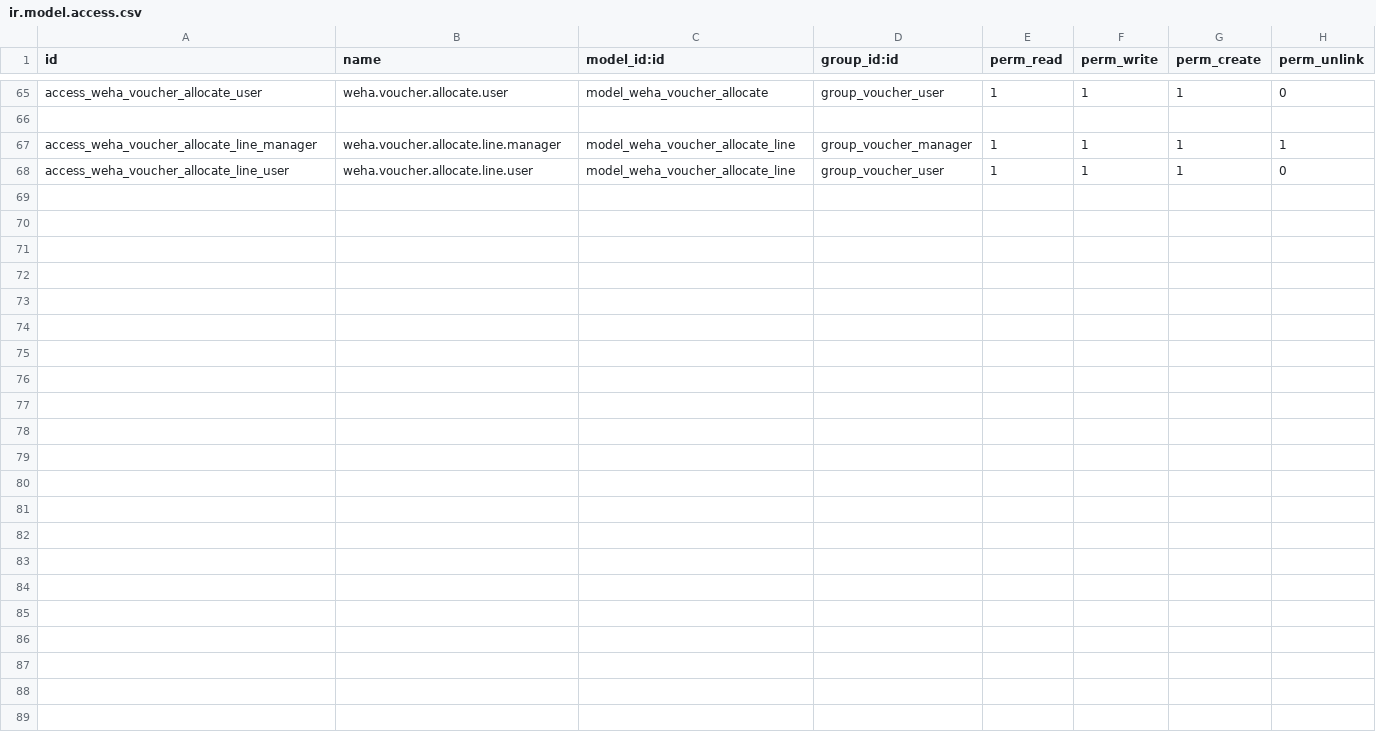
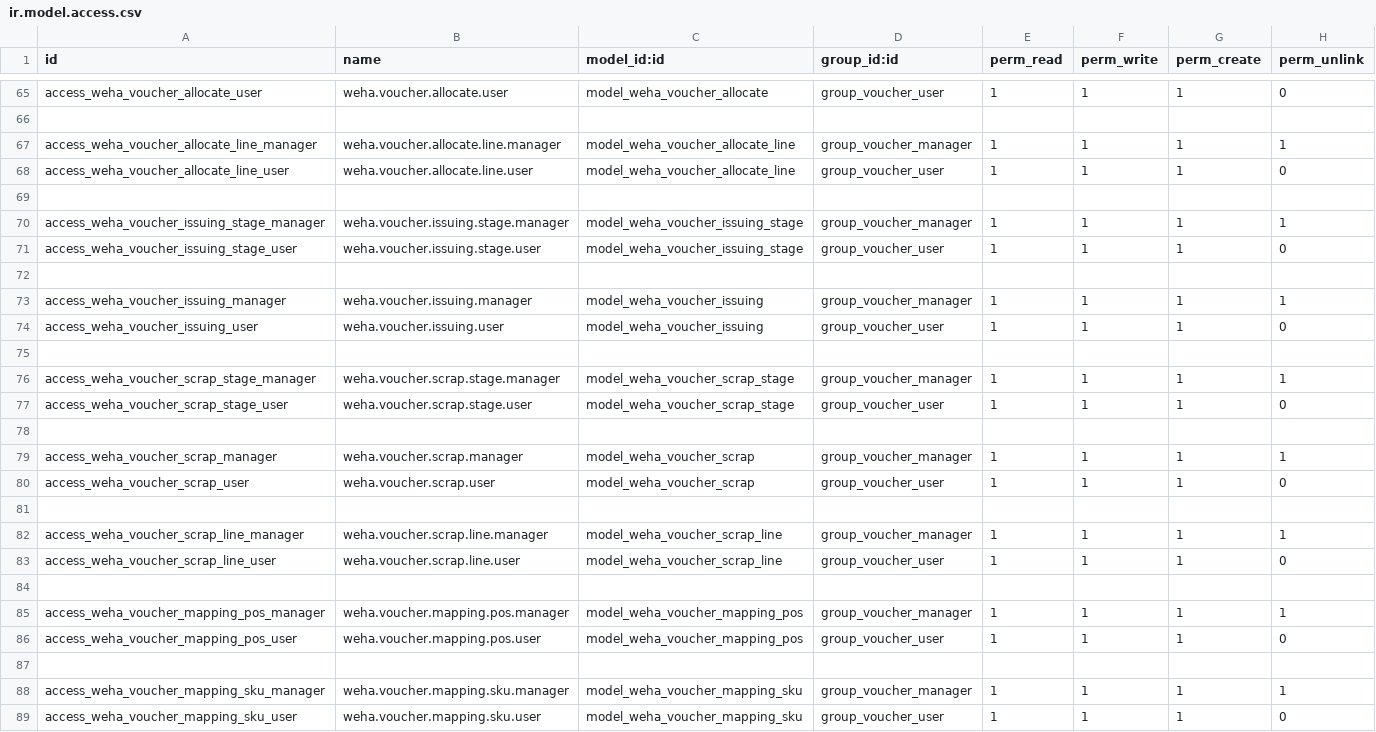
Before and after one commit to wahhid/weha_voucher_mgmt, a CSV file: weha_voucher_mgmt/security/ir.model.access.csv, drawn as a sheet; only a part is shown, gaps mark what is left out; the diff names each change by its address in the sheet, - before the commit and + after, or states it on an @@ line.

```diff
--- a/weha_voucher_mgmt/security/ir.model.access.csv
+++ b/weha_voucher_mgmt/security/ir.model.access.csv
+row 69: (empty)
+row 70: access_weha_voucher_issuing_stage_manager | weha.voucher.issuing.stage.manager | model_weha_voucher_issuing_stage | group_voucher_manager | 1 | 1 | 1 | 1
+row 71: access_weha_voucher_issuing_stage_user | weha.voucher.issuing.stage.user | model_weha_voucher_issuing_stage | group_voucher_user | 1 | 1 | 1 | 0
+row 72: (empty)
+row 73: access_weha_voucher_issuing_manager | weha.voucher.issuing.manager | model_weha_voucher_issuing | group_voucher_manager | 1 | 1 | 1 | 1
+row 74: access_weha_voucher_issuing_user | weha.voucher.issuing.user | model_weha_voucher_issuing | group_voucher_user | 1 | 1 | 1 | 0
+row 75: (empty)
+row 76: access_weha_voucher_scrap_stage_manager | weha.voucher.scrap.stage.manager | model_weha_voucher_scrap_stage | group_voucher_manager | 1 | 1 | 1 | 1
+row 77: access_weha_voucher_scrap_stage_user | weha.voucher.scrap.stage.user | model_weha_voucher_scrap_stage | group_voucher_user | 1 | 1 | 1 | 0
+row 78: (empty)
+row 79: access_weha_voucher_scrap_manager | weha.voucher.scrap.manager | model_weha_voucher_scrap | group_voucher_manager | 1 | 1 | 1 | 1
+row 80: access_weha_voucher_scrap_user | weha.voucher.scrap.user | model_weha_voucher_scrap | group_voucher_user | 1 | 1 | 1 | 0
+row 81: (empty)
+row 82: access_weha_voucher_scrap_line_manager | weha.voucher.scrap.line.manager | model_weha_voucher_scrap_line | group_voucher_manager | 1 | 1 | 1 | 1
+row 83: access_weha_voucher_scrap_line_user | weha.voucher.scrap.line.user | model_weha_voucher_scrap_line | group_voucher_user | 1 | 1 | 1 | 0
+row 84: (empty)
+row 85: access_weha_voucher_mapping_pos_manager | weha.voucher.mapping.pos.manager | model_weha_voucher_mapping_pos | group_voucher_manager | 1 | 1 | 1 | 1
+row 86: access_weha_voucher_mapping_pos_user | weha.voucher.mapping.pos.user | model_weha_voucher_mapping_pos | group_voucher_user | 1 | 1 | 1 | 0
+row 87: (empty)
+row 88: access_weha_voucher_mapping_sku_manager | weha.voucher.mapping.sku.manager | model_weha_voucher_mapping_sku | group_voucher_manager | 1 | 1 | 1 | 1
+row 89: access_weha_voucher_mapping_sku_user | weha.voucher.mapping.sku.user | model_weha_voucher_mapping_sku | group_voucher_user | 1 | 1 | 1 | 0
```
Also changed, not shown: 32 other files.
